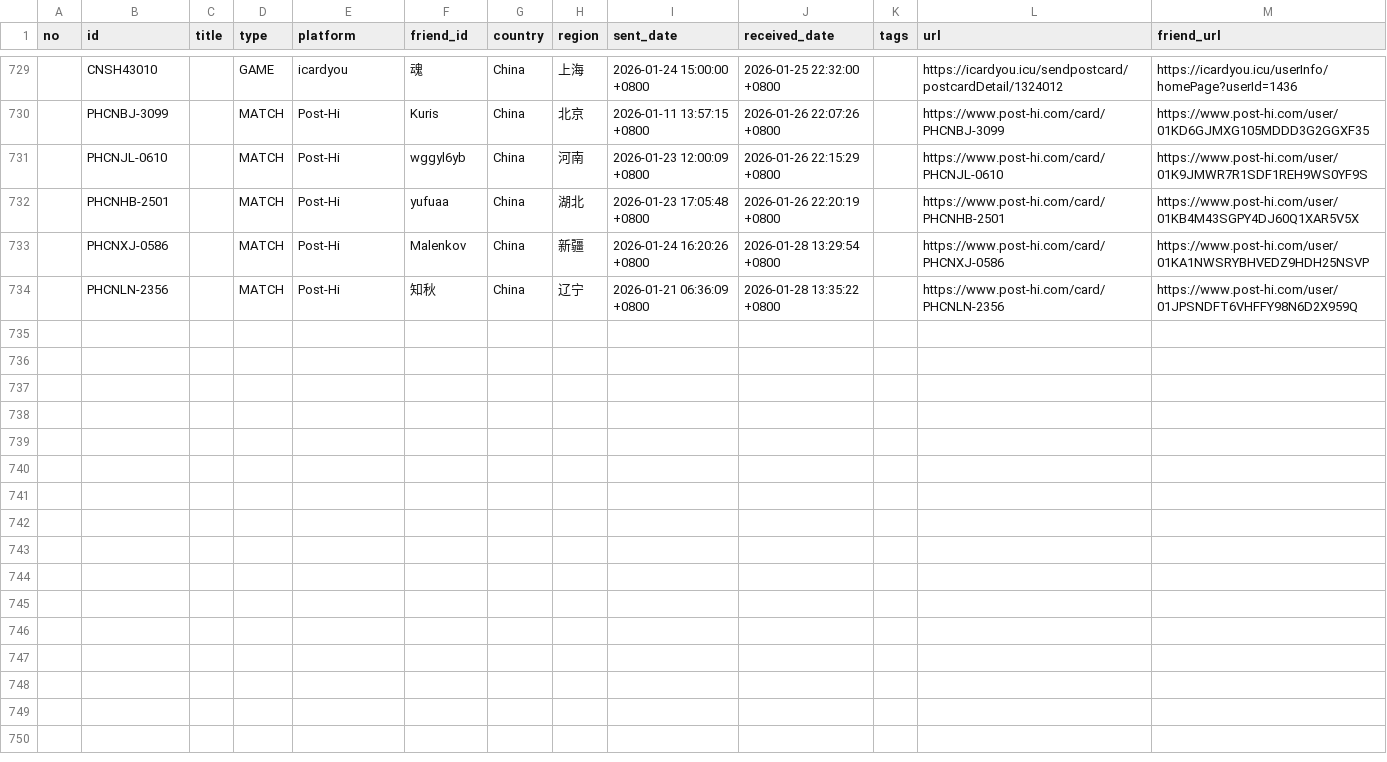
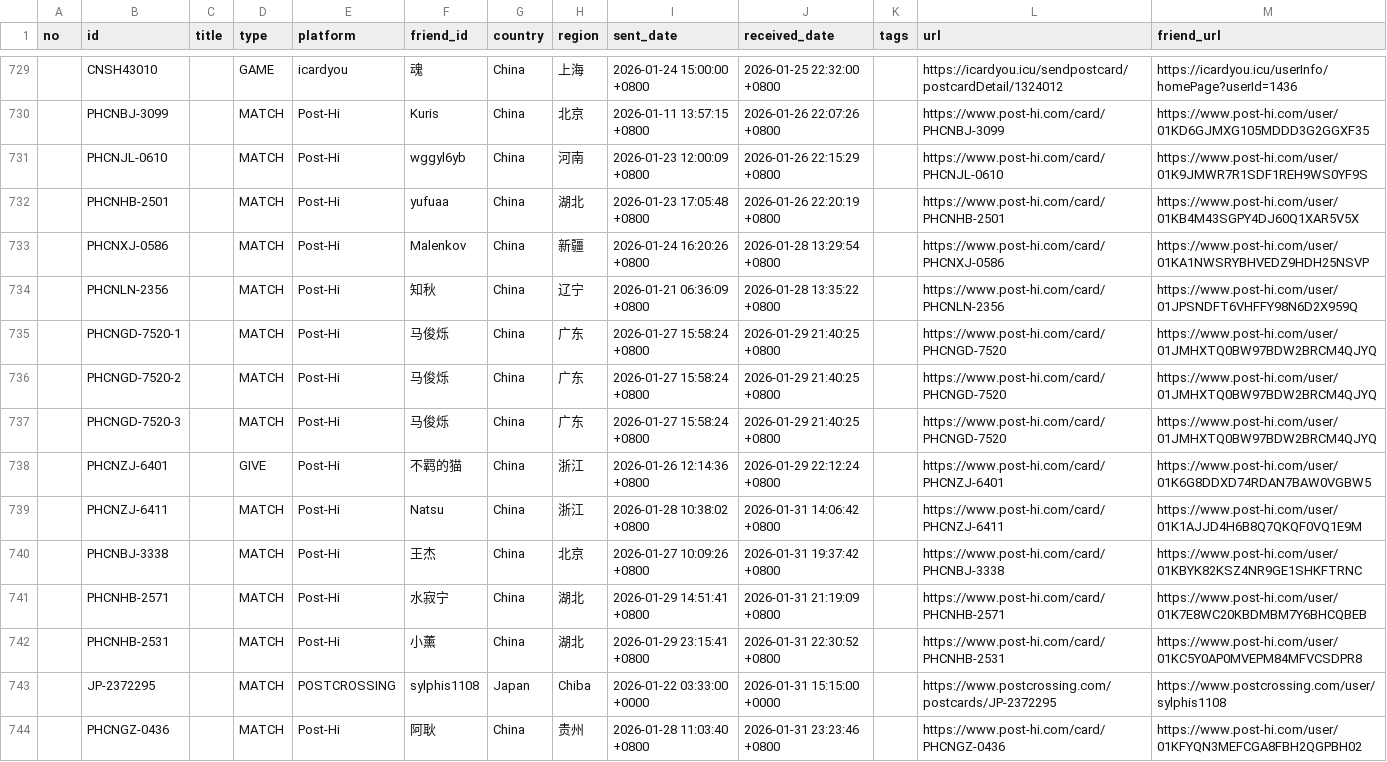
Before and after one commit to JiYouMCC/postcards, a CSV file: _data/received.csv, drawn as a sheet; only a part is shown, gaps mark what is left out; the diff names each change by its address in the sheet, - before the commit and + after, or states it on an @@ line.

Commit message:
add cards

```diff
--- a/_data/received.csv
+++ b/_data/received.csv
+row 735:  | PHCNGD-7520-1 |  | MATCH | Post-Hi | 马俊烁 | China | 广东 | 2026-01-27 15:58:24 +0800 | 2026-01-29 21:40:25 +0800 |  | https://www.post-hi.com/card/PHCNGD-7520 | https://www.post-hi.com/user/01JMHXTQ0BW97BDW2BRCM4QJYQ
+row 736:  | PHCNGD-7520-2 |  | MATCH | Post-Hi | 马俊烁 | China | 广东 | 2026-01-27 15:58:24 +0800 | 2026-01-29 21:40:25 +0800 |  | https://www.post-hi.com/card/PHCNGD-7520 | https://www.post-hi.com/user/01JMHXTQ0BW97BDW2BRCM4QJYQ
+row 737:  | PHCNGD-7520-3 |  | MATCH | Post-Hi | 马俊烁 | China | 广东 | 2026-01-27 15:58:24 +0800 | 2026-01-29 21:40:25 +0800 |  | https://www.post-hi.com/card/PHCNGD-7520 | https://www.post-hi.com/user/01JMHXTQ0BW97BDW2BRCM4QJYQ
+row 738:  | PHCNZJ-6401 |  | GIVE | Post-Hi | 不羁的猫 | China | 浙江 | 2026-01-26 12:14:36 +0800 | 2026-01-29 22:12:24 +0800 |  | https://www.post-hi.com/card/PHCNZJ-6401 | https://www.post-hi.com/user/01K6G8DDXD74RDAN7BAW0VGBW5
+row 739:  | PHCNZJ-6411 |  | MATCH | Post-Hi | Natsu | China | 浙江 | 2026-01-28 10:38:02 +0800 | 2026-01-31 14:06:42 +0800 |  | https://www.post-hi.com/card/PHCNZJ-6411 | https://www.post-hi.com/user/01K1AJJD4H6B8Q7QKQF0VQ1E9M
+row 740:  | PHCNBJ-3338 |  | MATCH | Post-Hi | 王杰 | China | 北京 | 2026-01-27 10:09:26 +0800 | 2026-01-31 19:37:42 +0800 |  | https://www.post-hi.com/card/PHCNBJ-3338 | https://www.post-hi.com/user/01KBYK82KSZ4NR9GE1SHKFTRNC
+row 741:  | PHCNHB-2571 |  | MATCH | Post-Hi | 水寂宁 | China | 湖北 | 2026-01-29 14:51:41 +0800 | 2026-01-31 21:19:09 +0800 |  | https://www.post-hi.com/card/PHCNHB-2571 | https://www.post-hi.com/user/01K7E8WC20KBDMBM7Y6BHCQBEB
+row 742:  | PHCNHB-2531 |  | MATCH | Post-Hi | 小薰 | China | 湖北 | 2026-01-29 23:15:41 +0800 | 2026-01-31 22:30:52 +0800 |  | https://www.post-hi.com/card/PHCNHB-2531 | https://www.post-hi.com/user/01KC5Y0AP0MVEPM84MFVCSDPR8
+row 743:  | JP-2372295 |  | MATCH | POSTCROSSING | sylphis1108 | Japan | Chiba | 2026-01-22 03:33:00 +0000 | 2026-01-31 15:15:00 +0000 |  | https://www.postcrossing.com/postcards/JP-2372295 | https://www.postcrossing.com/user/sylphis1108
+row 744:  | PHCNGZ-0436 |  | MATCH | Post-Hi | 阿耿 | China | 贵州 | 2026-01-28 11:03:40 +0800 | 2026-01-31 23:23:46 +0800 |  | https://www.post-hi.com/card/PHCNGZ-0436 | https://www.post-hi.com/user/01KFYQN3MEFCGA8FBH2QGPBH02
```
Also changed, not shown: _data/grouped.csv, _data/sent.csv, 15 other files.
